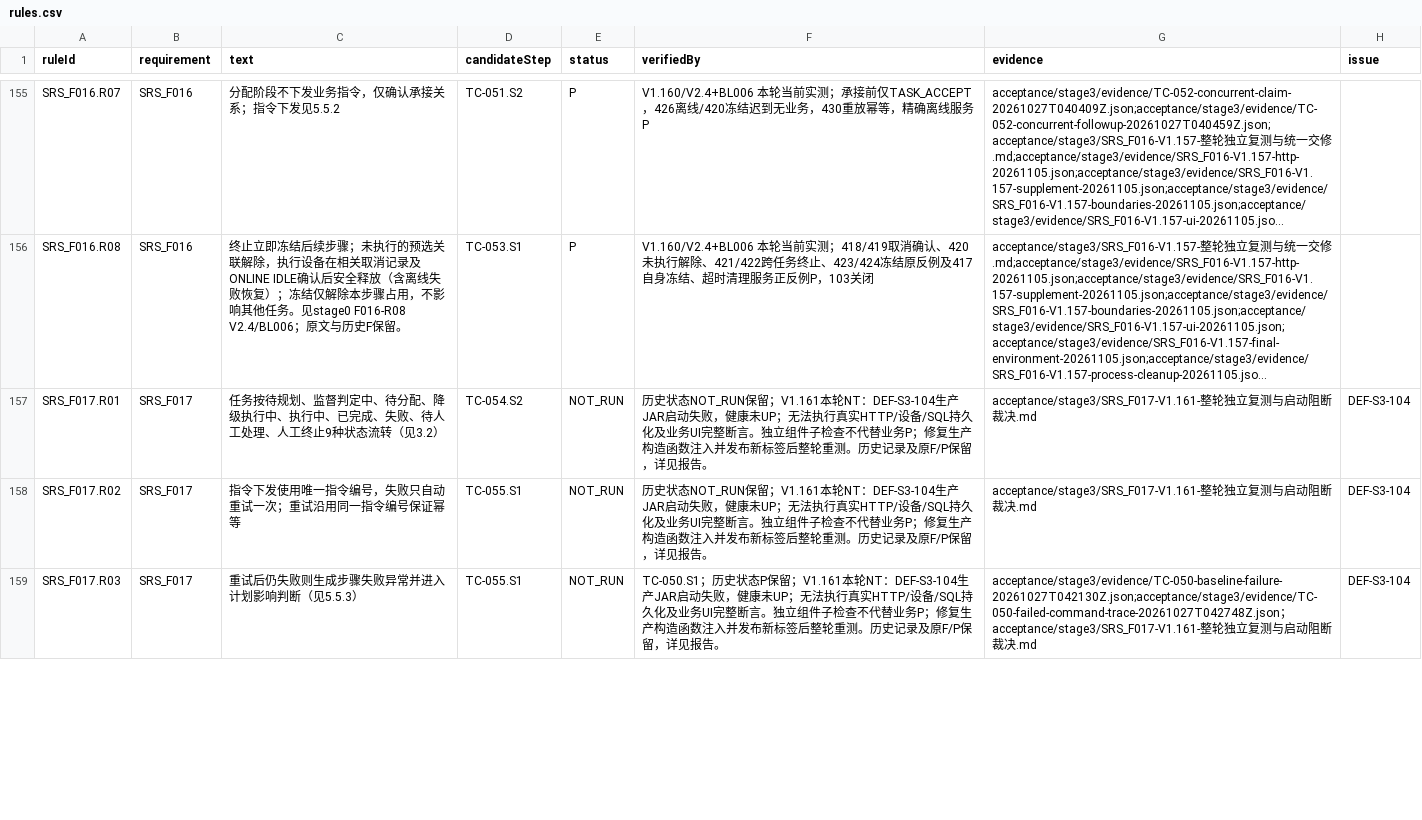
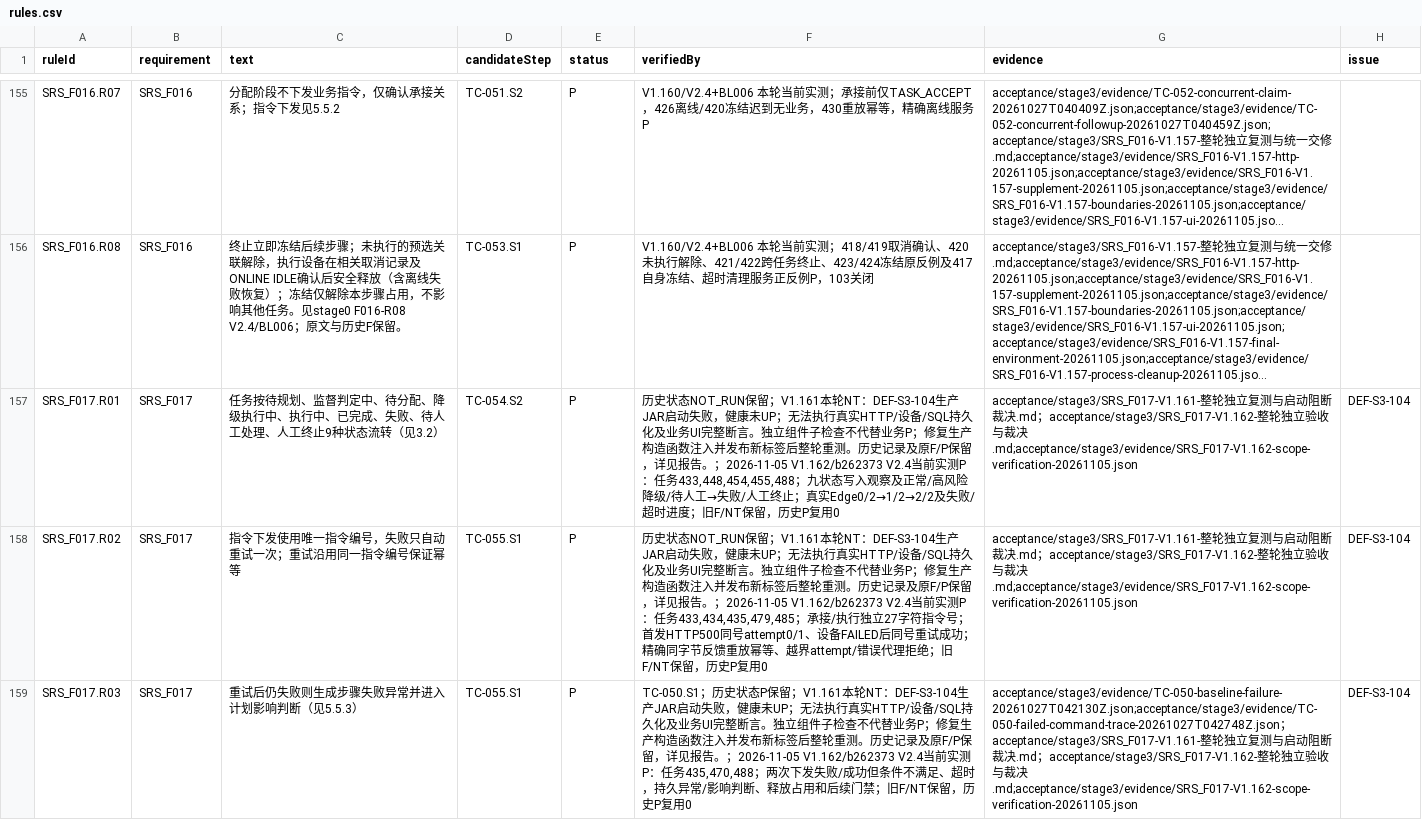
Before and after one commit to steedcy/TP-main, a CSV file: acceptance/stage3/rules.csv, drawn as a sheet; only a part is shown, gaps mark what is left out; long unchanged cells end in …; the diff covers the shown part only; the diff names each change by its address in the sheet, - before the commit and + after, or states it on an @@ line.

Commit message:
test(F017): accept V1.162 after complete independent HTTP device UI round

```diff
--- a/acceptance/stage3/rules.csv
+++ b/acceptance/stage3/rules.csv
-E157:E159 (status): NOT_RUN
+E157:E159 (status): P
-F157 (verifiedBy): …见报告。
+F157 (verifiedBy): …见报告。；2026-11-05 V1.162/b262373 V2.4当前实测P：任务433,448,454,455,488；九状态写入观察及正常/高风险降级/待人工→失败/人工终止；真实Edge0/2→1/2→2/2及失败/超时进度；旧F/NT保留，历史P复用0
-G157:G158 (evidence): …决.md
+G157:G158 (evidence): …决.md；acceptance/stage3/SRS_F017-V1.162-整轮独立验收与裁决.md;acceptance/stage3/evidence/SRS_F017-V1.162-scope-verification-20261105.json
-F158 (verifiedBy): …见报告。
+F158 (verifiedBy): …见报告。；2026-11-05 V1.162/b262373 V2.4当前实测P：任务433,434,435,479,485；承接/执行独立27字符指令号；首发HTTP500同号attempt0/1、设备FAILED后同号重试成功；精确同字节反馈重放幂等、越界attempt/错误代理拒绝；旧F/NT保留，历史P复用0
-F159 (verifiedBy): …见报告。
+F159 (verifiedBy): …见报告。；2026-11-05 V1.162/b262373 V2.4当前实测P：任务435,470,488；两次下发失败/成功但条件不满足、超时，持久异常/影响判断、释放占用和后续门禁；旧F/NT保留，历史P复用0
-G159 (evidence): …决.md
+G159 (evidence): …决.md；acceptance/stage3/SRS_F017-V1.162-整轮独立验收与裁决.md;acceptance/stage3/evidence/SRS_F017-V1.162-scope-verification-20261105.json
```
Also changed, not shown: 21 edited cells elsewhere in this file, acceptance/stage3/issues.csv, acceptance/stage3/steps.csv, 49 other files.
